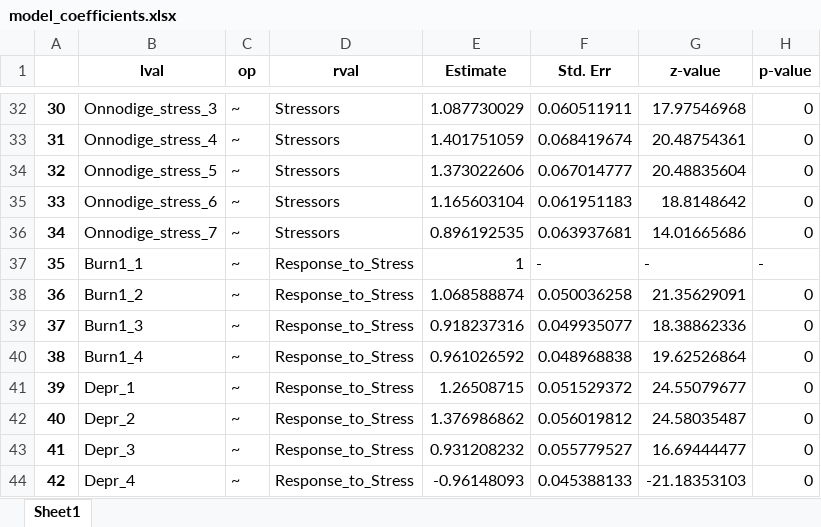
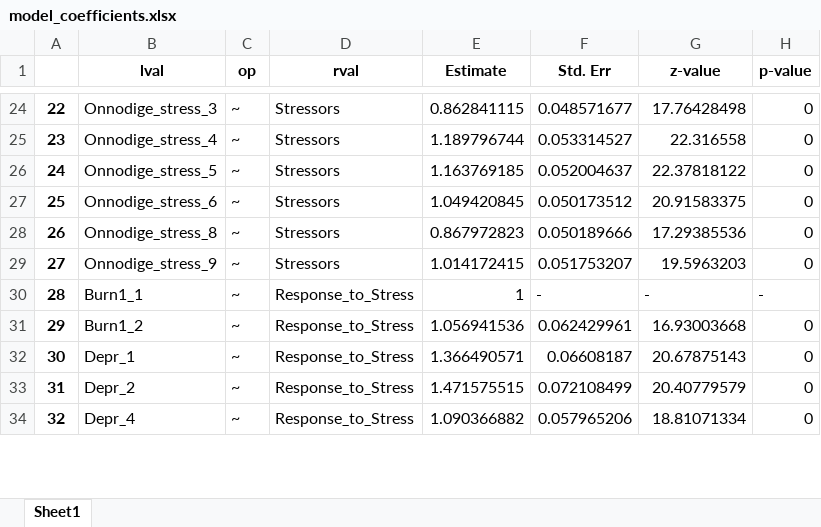
Before and after one commit to MC0338/Project-Data-Science, an Excel workbook: output/model_coefficients.xlsx, sheet Sheet1, drawn as a sheet; only a part is shown, gaps mark what is left out; values as stored, in another font and other column widths than the file's, no borders; removed rows and columns are numbered as before the commit, all else as after; the diff covers the shown part only; the diff names each change by its address in the sheet, - before the commit and + after, or states it on an @@ line.

```diff
--- a/output/model_coefficients.xlsx (sheet Sheet1)
+++ b/output/model_coefficients.xlsx (sheet Sheet1)
@@ column A renumbered from row 2 down @@
-E24 (Estimate): 1.087730029
+E24 (Estimate): 0.862841115
-F24 (Std. Err): 0.060511911
+F24 (Std. Err): 0.048571677
-G24 (z-value): 17.97546968
+G24 (z-value): 17.76428498
-E25 (Estimate): 1.401751059
+E25 (Estimate): 1.189796744
-F25 (Std. Err): 0.068419674
+F25 (Std. Err): 0.053314527
-G25 (z-value): 20.48754361
+G25 (z-value): 22.316558
-E26 (Estimate): 1.373022606
+E26 (Estimate): 1.163769185
-F26 (Std. Err): 0.067014777
+F26 (Std. Err): 0.052004637
-G26 (z-value): 20.48835604
+G26 (z-value): 22.37818122
-E27 (Estimate): 1.165603104
+E27 (Estimate): 1.049420845
-F27 (Std. Err): 0.061951183
+F27 (Std. Err): 0.050173512
-G27 (z-value): 18.8148642
+G27 (z-value): 20.91583375
-B28 (lval): Onnodige_stress_7
+B28 (lval): Onnodige_stress_8
-E28 (Estimate): 0.896192535
+E28 (Estimate): 0.867972823
-F28 (Std. Err): 0.063937681
+F28 (Std. Err): 0.050189666
-G28 (z-value): 14.01665686
+G28 (z-value): 17.29385536
+row 29: 27 | Onnodige_stress_9 | ~ | Stressors | 1.014172415 | 0.051753207 | 19.5963203 | 0
-E31 (Estimate): 1.068588874
+E31 (Estimate): 1.056941536
-F31 (Std. Err): 0.050036258
+F31 (Std. Err): 0.062429961
-G31 (z-value): 21.35629091
+G31 (z-value): 16.93003668
-row 39: 37 | Burn1_3 | ~ | Response_to_Stress | 0.918237316 | 0.049935077 | 18.38862336 | 0
-row 40: 38 | Burn1_4 | ~ | Response_to_Stress | 0.961026592 | 0.048968838 | 19.62526864 | 0
-E32 (Estimate): 1.26508715
+E32 (Estimate): 1.366490571
-F32 (Std. Err): 0.051529372
+F32 (Std. Err): 0.06608187
-G32 (z-value): 24.55079677
+G32 (z-value): 20.67875143
-E33 (Estimate): 1.376986862
+E33 (Estimate): 1.471575515
-F33 (Std. Err): 0.056019812
+F33 (Std. Err): 0.072108499
-G33 (z-value): 24.58035487
+G33 (z-value): 20.40779579
-row 43: 41 | Depr_3 | ~ | Response_to_Stress | 0.931208232 | 0.055779527 | 16.69444477 | 0
-E34 (Estimate): -0.96148093
+E34 (Estimate): 1.090366882
-F34 (Std. Err): 0.045388133
+F34 (Std. Err): 0.057965206
-G34 (z-value): -21.18353103
+G34 (z-value): 18.81071334
```
Also changed, not shown: 11 added rows, 59 removed rows and 148 edited cells elsewhere in this sheet, 6 other files.
